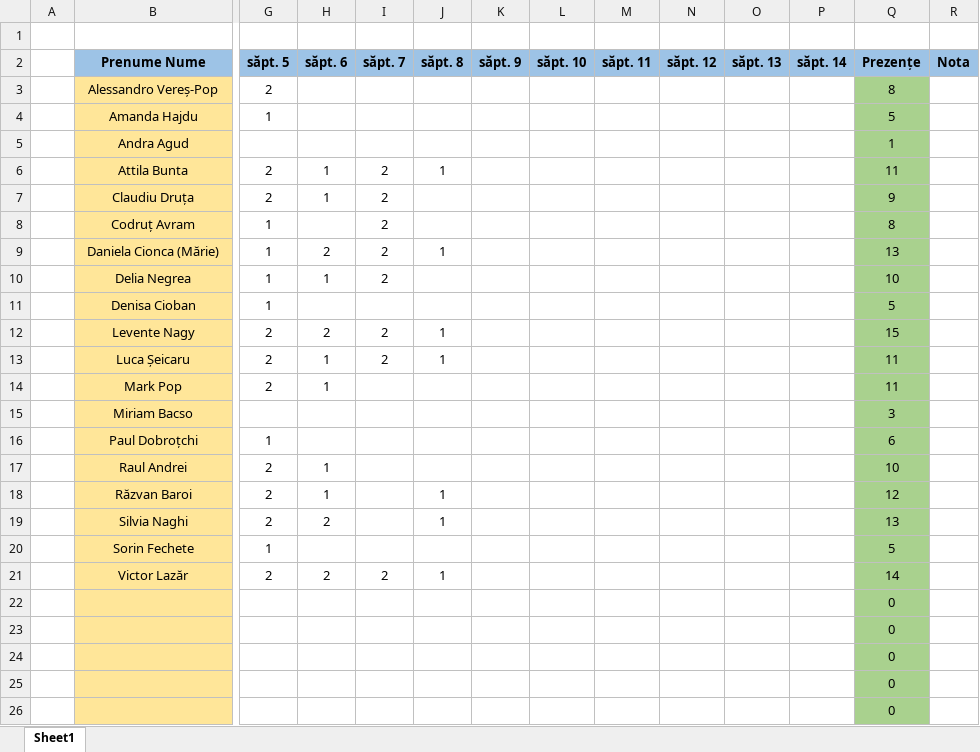
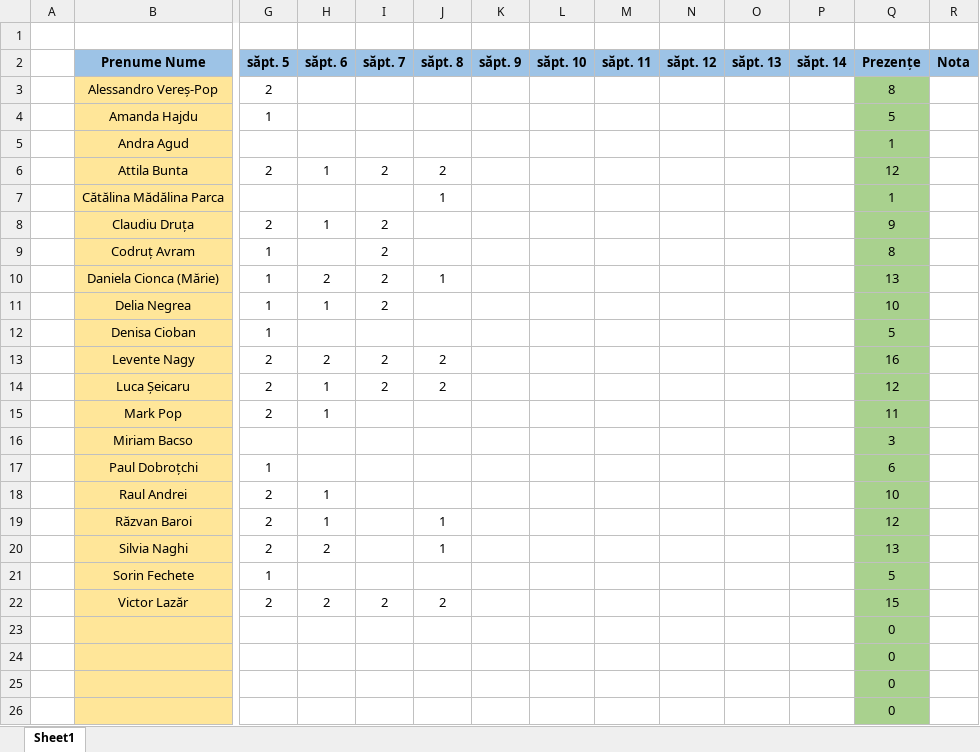
Before and after one commit to PelleRemus/Geoinformatica_Promotia_2025_2028, an Excel workbook: ProgramarePentruStiinteAplicate1/Prezenta Programare.xlsx, sheet Sheet1, drawn as a sheet; only a part is shown, gaps mark what is left out; values as stored, in another font and other column widths than the file's, no borders; conditional formats not drawn; removed rows and columns are numbered as before the commit, all else as after; rows hold the shown columns only; the diff names each change by its address in the sheet, - before the commit and + after, or states it on an @@ line.

```diff
--- a/ProgramarePentruStiinteAplicate1/Prezenta Programare.xlsx (sheet Sheet1)
+++ b/ProgramarePentruStiinteAplicate1/Prezenta Programare.xlsx (sheet Sheet1)
-J6 (săpt. 8): 1
+J6 (săpt. 8): 2
-Q6 (Prezențe): 11
+Q6 (Prezențe): 12
+row 7:  | Cătălina Mădălina Parca |  |  |  | 1 |  |  |  |  |  |  | 1
-J13:J14 (săpt. 8): 1
+J13:J14 (săpt. 8): 2
-Q13 (Prezențe): 15
+Q13 (Prezențe): 16
-Q14 (Prezențe): 11
+Q14 (Prezențe): 12
-J22 (săpt. 8): 1
+J22 (săpt. 8): 2
-Q22 (Prezențe): 14
+Q22 (Prezențe): 15
-row 22:  |  |  |  |  |  |  |  |  |  |  |  | 0
```
Also changed, not shown: formulas that keep their value, AlgoritmiSiStructuriDeDate1/Prezenta Algoritmi.xlsx, 3 other files.
